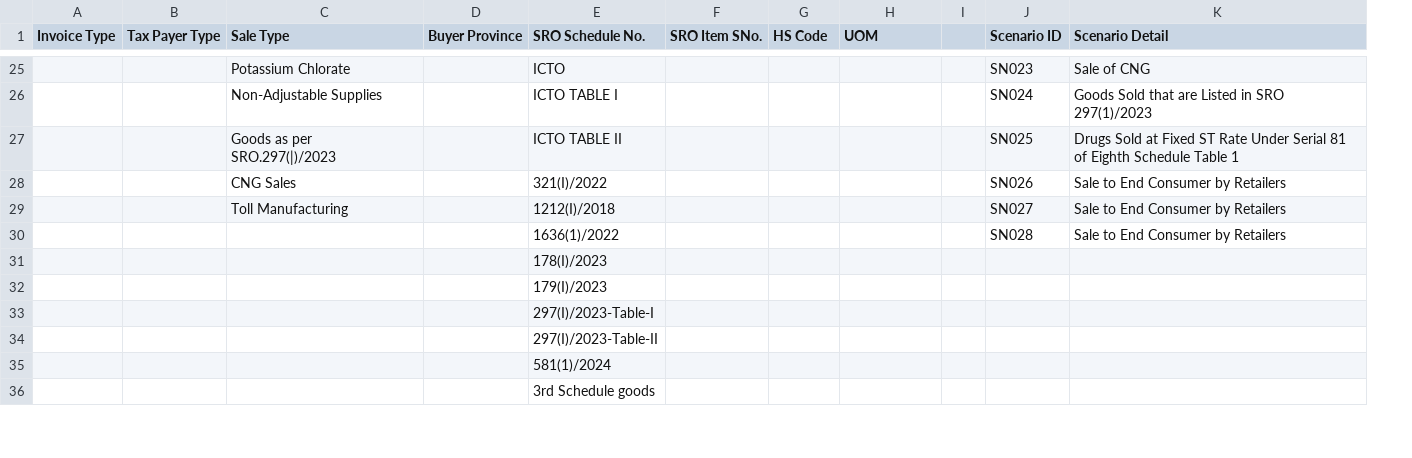
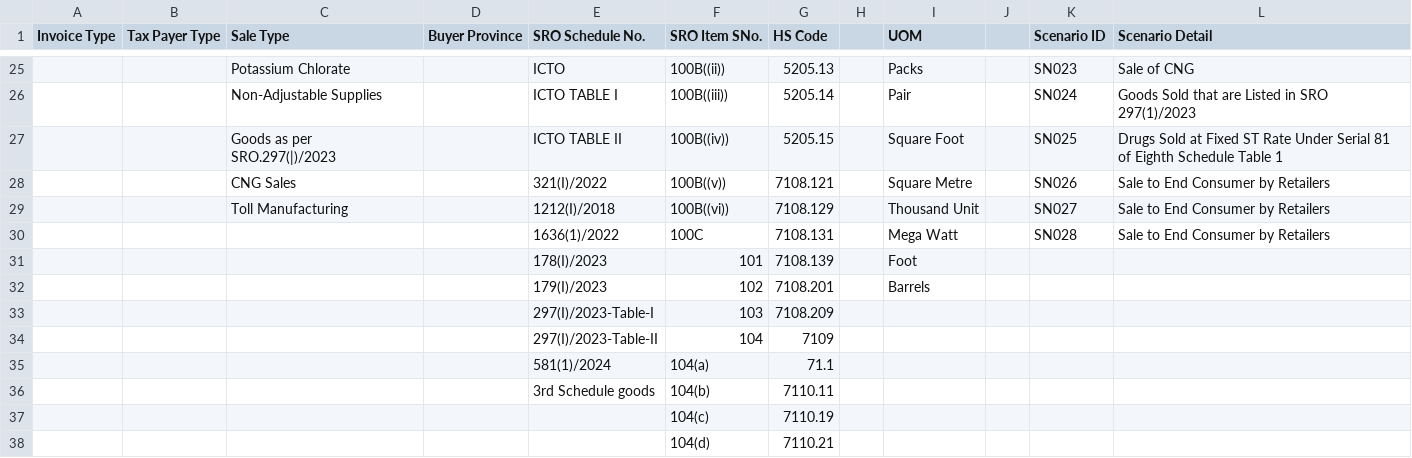
Before and after one commit to ERPNEXT-PAKISTAN/FBR-Pakistan, a CSV file: FBR Pakistan Doctype.csv, drawn as a sheet; only a part is shown, gaps mark what is left out; removed rows and columns are numbered as before the commit, all else as after; the diff covers the shown part only; the diff names each change by its address in the sheet, - before the commit and + after, or states it on an @@ line.

```diff
--- a/FBR Pakistan Doctype.csv
+++ b/FBR Pakistan Doctype.csv
+column H, empty
-F25 (SRO Item SNo.): (empty)
+F25 (SRO Item SNo.): 100B((ii))
-G25 (HS Code): (empty)
+G25 (HS Code): 5205.13
-I25 (UOM): (empty)
+I25 (UOM): Packs
-F26 (SRO Item SNo.): (empty)
+F26 (SRO Item SNo.): 100B((iii))
-G26 (HS Code): (empty)
+G26 (HS Code): 5205.14
-I26 (UOM): (empty)
+I26 (UOM): Pair
-F27 (SRO Item SNo.): (empty)
+F27 (SRO Item SNo.): 100B((iv))
-G27 (HS Code): (empty)
+G27 (HS Code): 5205.15
-I27 (UOM): (empty)
+I27 (UOM): Square Foot
-F28 (SRO Item SNo.): (empty)
+F28 (SRO Item SNo.): 100B((v))
-G28 (HS Code): (empty)
+G28 (HS Code): 7108.121
-I28 (UOM): (empty)
+I28 (UOM): Square Metre
-F29 (SRO Item SNo.): (empty)
+F29 (SRO Item SNo.): 100B((vi))
-G29 (HS Code): (empty)
+G29 (HS Code): 7108.129
-I29 (UOM): (empty)
+I29 (UOM): Thousand Unit
-F30 (SRO Item SNo.): (empty)
+F30 (SRO Item SNo.): 100C
-G30 (HS Code): (empty)
+G30 (HS Code): 7108.131
-I30 (UOM): (empty)
+I30 (UOM): Mega Watt
-row 31:  |  |  |  | 178(I)/2023
-row 32:  |  |  |  | 179(I)/2023
-row 33:  |  |  |  | 297(I)/2023-Table-I
-row 34:  |  |  |  | 297(I)/2023-Table-II
-row 35:  |  |  |  | 581(1)/2024
-row 36:  |  |  |  | 3rd Schedule goods
+row 31:  |  |  |  | 178(I)/2023 | 101 | 7108.139 |  | Foot
+row 32:  |  |  |  | 179(I)/2023 | 102 | 7108.201 |  | Barrels
+row 33:  |  |  |  | 297(I)/2023-Table-I | 103 | 7108.209
+row 34:  |  |  |  | 297(I)/2023-Table-II | 104 | 7109
+row 35:  |  |  |  | 581(1)/2024 | 104(a) | 71.1
+row 36:  |  |  |  | 3rd Schedule goods | 104(b) | 7110.11
+row 37:  |  |  |  |  | 104(c) | 7110.19
+row 38:  |  |  |  |  | 104(d) | 7110.21
```
Also changed, not shown: 2 added rows, 4 removed rows and 63 edited cells elsewhere in this file.
